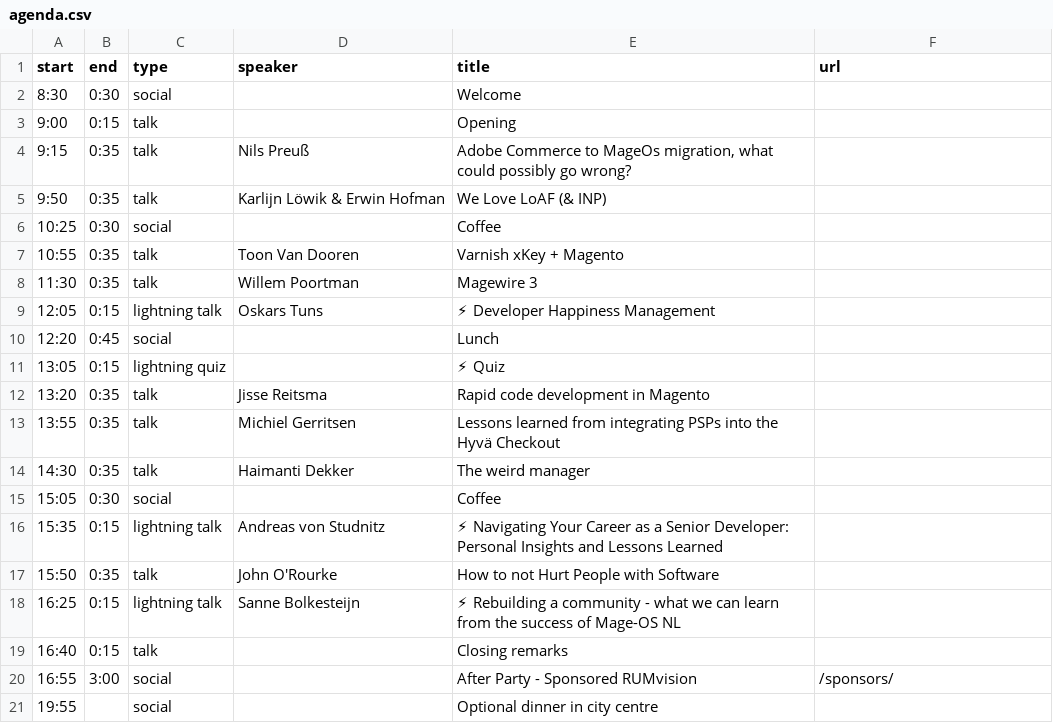
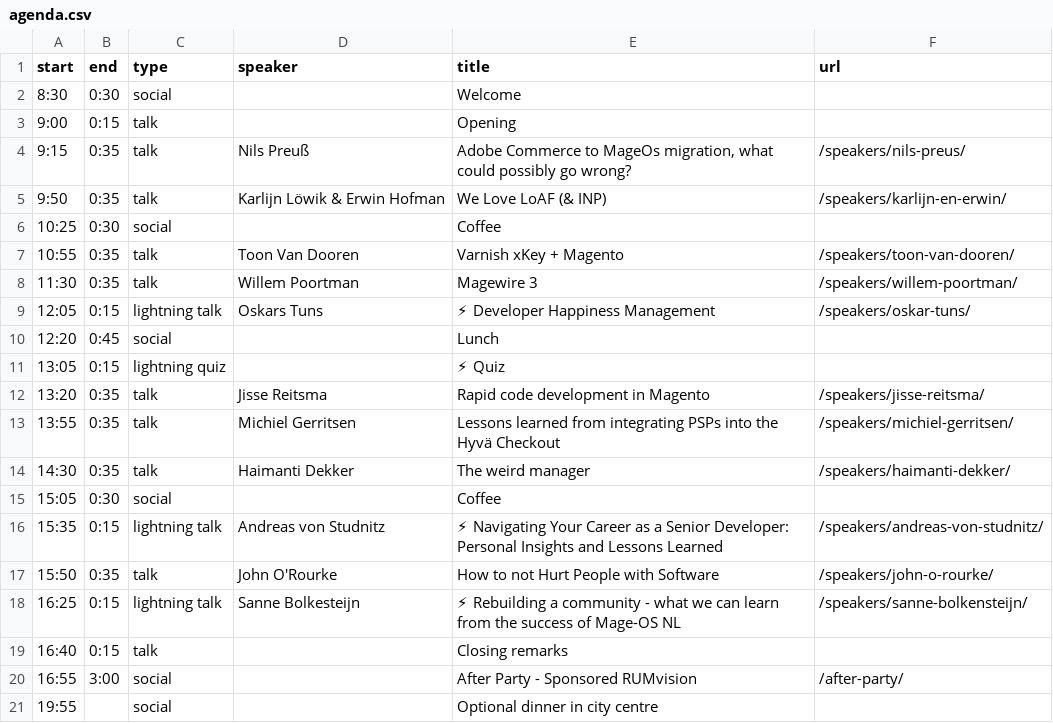
Before and after one commit to elgentos/magetitans, a CSV file: _data/agenda.csv, drawn as a sheet.

Commit message:
Fixed agenda & speakers

```diff
--- a/_data/agenda.csv
+++ b/_data/agenda.csv
@@ -3,19 +3,19 @@ start,end,type,speaker,title,url
 9:00,0:15,talk,,Opening,
-9:15,0:35,talk,Nils Preuß,"Adobe Commerce to MageOs migration, what could possibly go wrong?",
-9:50,0:35,talk,Karlijn Löwik & Erwin Hofman, We Love LoAF (& INP),
+9:15,0:35,talk,Nils Preuß,"Adobe Commerce to MageOs migration, what could possibly go wrong?",/speakers/nils-preus/
+9:50,0:35,talk,Karlijn Löwik & Erwin Hofman, We Love LoAF (& INP),/speakers/karlijn-en-erwin/
 10:25,0:30,social,,Coffee,
-10:55,0:35,talk,Toon Van Dooren,Varnish xKey + Magento,
-11:30,0:35,talk,Willem Poortman,Magewire 3,
-12:05,0:15,lightning talk,Oskars Tuns,⚡ Developer Happiness Management,
+10:55,0:35,talk,Toon Van Dooren,Varnish xKey + Magento,/speakers/toon-van-dooren/
+11:30,0:35,talk,Willem Poortman,Magewire 3,/speakers/willem-poortman/
+12:05,0:15,lightning talk,Oskars Tuns,⚡ Developer Happiness Management,/speakers/oskar-tuns/
 12:20,0:45,social,,Lunch,
 13:05,0:15,lightning quiz,,⚡ Quiz,
-13:20,0:35,talk,Jisse Reitsma,Rapid code development in Magento,
-13:55,0:35,talk,Michiel Gerritsen,Lessons learned from integrating PSPs into the Hyvä Checkout,
-14:30,0:35,talk,Haimanti Dekker,The weird manager,
+13:20,0:35,talk,Jisse Reitsma,Rapid code development in Magento,/speakers/jisse-reitsma/
+13:55,0:35,talk,Michiel Gerritsen,Lessons learned from integrating PSPs into the Hyvä Checkout,/speakers/michiel-gerritsen/
+14:30,0:35,talk,Haimanti Dekker,The weird manager,/speakers/haimanti-dekker/
 15:05,0:30,social,,Coffee,
-15:35,0:15,lightning talk,Andreas von Studnitz,⚡ Navigating Your Career as a Senior Developer: Personal Insights and Lessons Learned,
-15:50,0:35,talk,John O'Rourke,How to not Hurt People with Software,
-16:25,0:15,lightning talk,Sanne Bolkesteijn,⚡ Rebuilding a community - what we can learn from the success of Mage-OS NL,
+15:35,0:15,lightning talk,Andreas von Studnitz,⚡ Navigating Your Career as a Senior Developer: Personal Insights and Lessons Learned,/speakers/andreas-von-studnitz/
+15:50,0:35,talk,John O'Rourke,How to not Hurt People with Software,/speakers/john-o-rourke/
+16:25,0:15,lightning talk,Sanne Bolkesteijn,⚡ Rebuilding a community - what we can learn from the success of Mage-OS NL,/speakers/sanne-bolkensteijn/
 16:40,0:15,talk,,Closing remarks,
-16:55,3:00,social,,After Party - Sponsored RUMvision,/sponsors/
+16:55,3:00,social,,After Party - Sponsored RUMvision,/after-party/
 19:55,,social,,Optional dinner in city centre,
```
Also changed, not shown: 31 other files.
